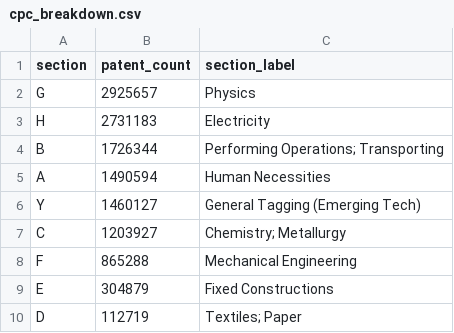
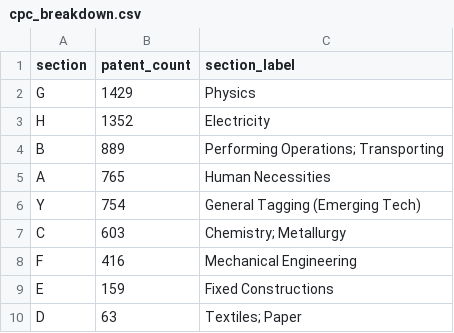
Before and after one commit to mpairwe7/patent-pipeline, a CSV file: reports/cpc_breakdown.csv, drawn as a sheet.

```diff
--- a/reports/cpc_breakdown.csv
+++ b/reports/cpc_breakdown.csv
@@ -1,10 +1,10 @@
 section,patent_count,section_label
-G,2925657,Physics
-H,2731183,Electricity
-B,1726344,Performing Operations; Transporting
-A,1490594,Human Necessities
-Y,1460127,General Tagging (Emerging Tech)
-C,1203927,Chemistry; Metallurgy
-F,865288,Mechanical Engineering
-E,304879,Fixed Constructions
-D,112719,Textiles; Paper
+G,1429,Physics
+H,1352,Electricity
+B,889,Performing Operations; Transporting
+A,765,Human Necessities
+Y,754,General Tagging (Emerging Tech)
+C,603,Chemistry; Metallurgy
+F,416,Mechanical Engineering
+E,159,Fixed Constructions
+D,63,Textiles; Paper
```
Also changed, not shown: reports/country_trends.csv, reports/top_inventors.csv, 40 other files.
